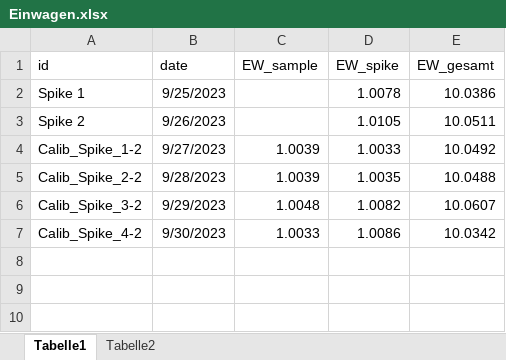
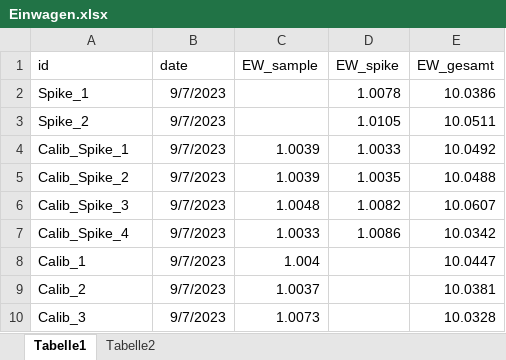
Before and after one commit to jstammeier/PGE_ID, an Excel workbook: Einwagen.xlsx, sheet Tabelle1, drawn as a sheet; values as stored, in another font and other column widths than the file's, no borders; the diff names each change by its address in the sheet, - before the commit and + after, or states it on an @@ line.

```diff
--- a/Einwagen.xlsx (sheet Tabelle1)
+++ b/Einwagen.xlsx (sheet Tabelle1)
-A2 (id): Spike 1
+A2 (id): Spike_1
-B2 (date): 9/25/2023
+B2 (date): 9/7/2023
-A3 (id): Spike 2
+A3 (id): Spike_2
-B3 (date): 9/26/2023
+B3 (date): 9/7/2023
-A4 (id): Calib_Spike_1-2
+A4 (id): Calib_Spike_1
-B4 (date): 9/27/2023
+B4 (date): 9/7/2023
-A5 (id): Calib_Spike_2-2
+A5 (id): Calib_Spike_2
-B5 (date): 9/28/2023
+B5 (date): 9/7/2023
-A6 (id): Calib_Spike_3-2
+A6 (id): Calib_Spike_3
-B6 (date): 9/29/2023
+B6 (date): 9/7/2023
-A7 (id): Calib_Spike_4-2
+A7 (id): Calib_Spike_4
-B7 (date): 9/30/2023
+B7 (date): 9/7/2023
+row 8: Calib_1 | 9/7/2023 | 1.004 |  | 10.0447
+row 9: Calib_2 | 9/7/2023 | 1.0037 |  | 10.0381
+row 10: Calib_3 | 9/7/2023 | 1.0073 |  | 10.0328
```
Also changed, not shown: 9 other files.
